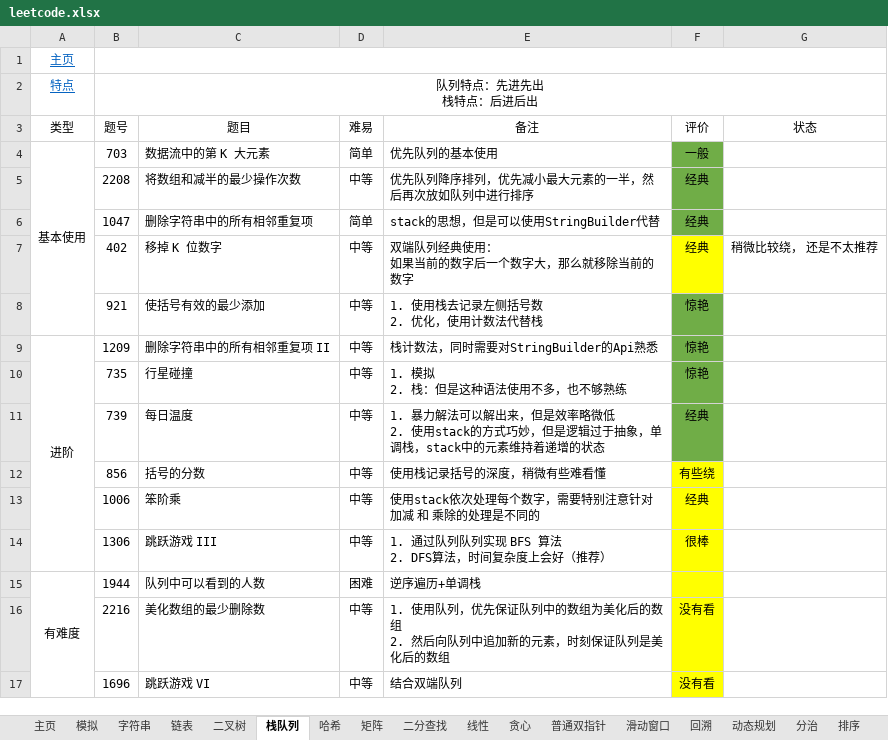
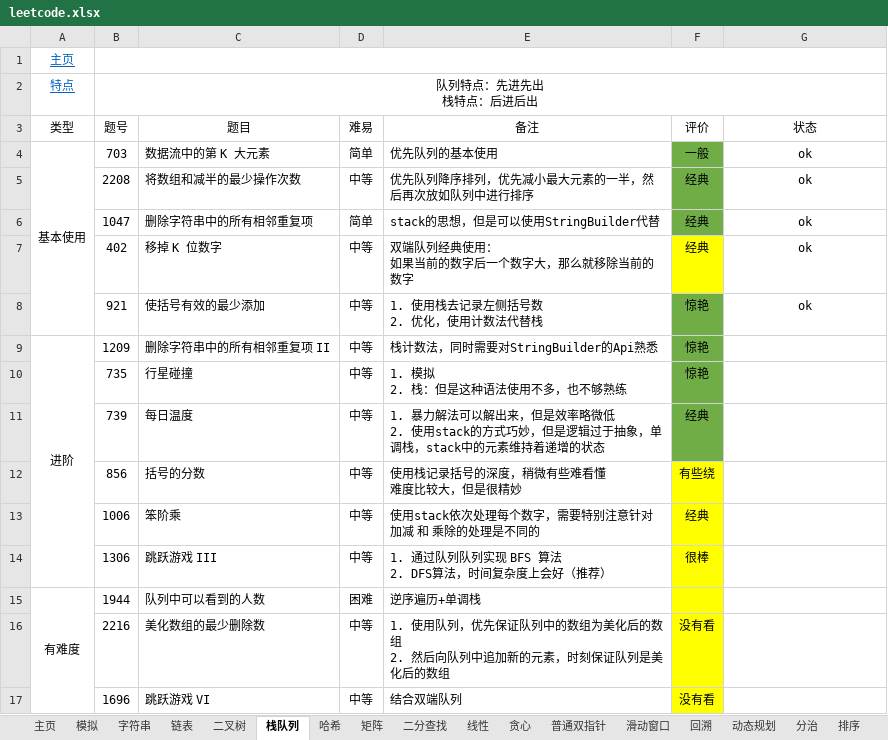
Before and after one commit to krest32/leetcode-record, an Excel workbook: leetcode/1. statistics/leetcode.xlsx, sheet 栈队列, drawn as a sheet; values as stored, in another font and other column widths than the file's, no borders; ↵ is a line break in a cell; the diff names each change by its address in the sheet, - before the commit and + after, or states it on an @@ line.

```diff
--- a/leetcode/1. statistics/leetcode.xlsx (sheet 栈队列)
+++ b/leetcode/1. statistics/leetcode.xlsx (sheet 栈队列)
-G4:G6 (状态): (empty)
+G4:G6 (状态): ok
-G7 (状态): 稍微比较绕， 还是不太推荐
+G7 (状态): ok
-G8 (状态): (empty)
+G8 (状态): ok
-E12 (备注): 使用栈记录括号的深度，稍微有些难看懂
+E12 (备注): 使用栈记录括号的深度，稍微有些难看懂 ↵ 难度比较大，但是很精妙
```
Also changed, not shown: sheet 错题本, sheet 模拟, 7 other files.
